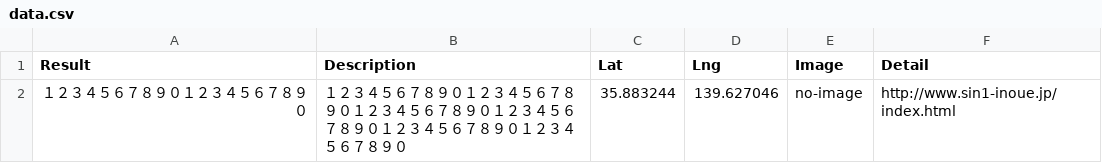
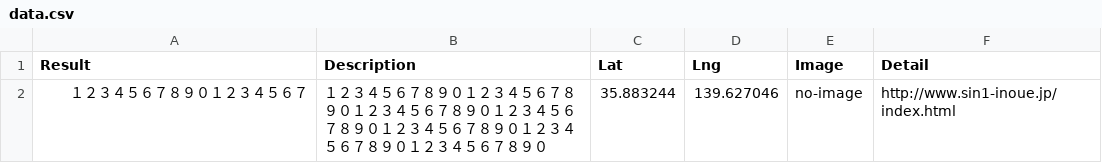
Before and after one commit to komeimap/saitama-chuo_old, a CSV file: data.csv, drawn as a sheet.

Commit message:
最大文字調整

```diff
--- a/data.csv
+++ b/data.csv
@@ -1,2 +1,2 @@
 Result,Description,Lat,Lng,Image,Detail
-１２３４５６７８９０１２３４５６７８９０,１２３４５６７８９０１２３４５６７８９０１２３４５６７８９０１２３４５６７８９０１２３４５６７８９０１２３４５６７８９０,35.883244,139.627046,no-image,http://www.sin1-inoue.jp/index.html
+１２３４５６７８９０１２３４５６７,１２３４５６７８９０１２３４５６７８９０１２３４５６７８９０１２３４５６７８９０１２３４５６７８９０１２３４５６７８９０１２３４５６７８９０,35.883244,139.627046,no-image,http://www.sin1-inoue.jp/index.html
```
